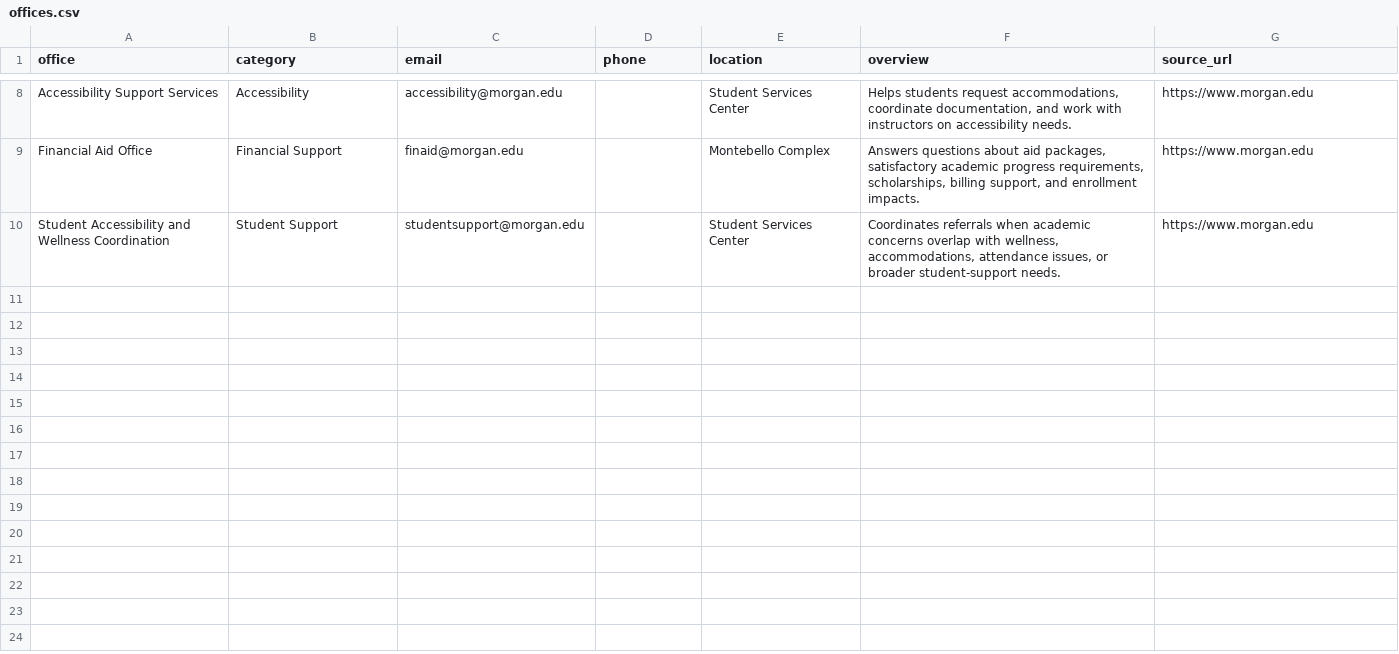
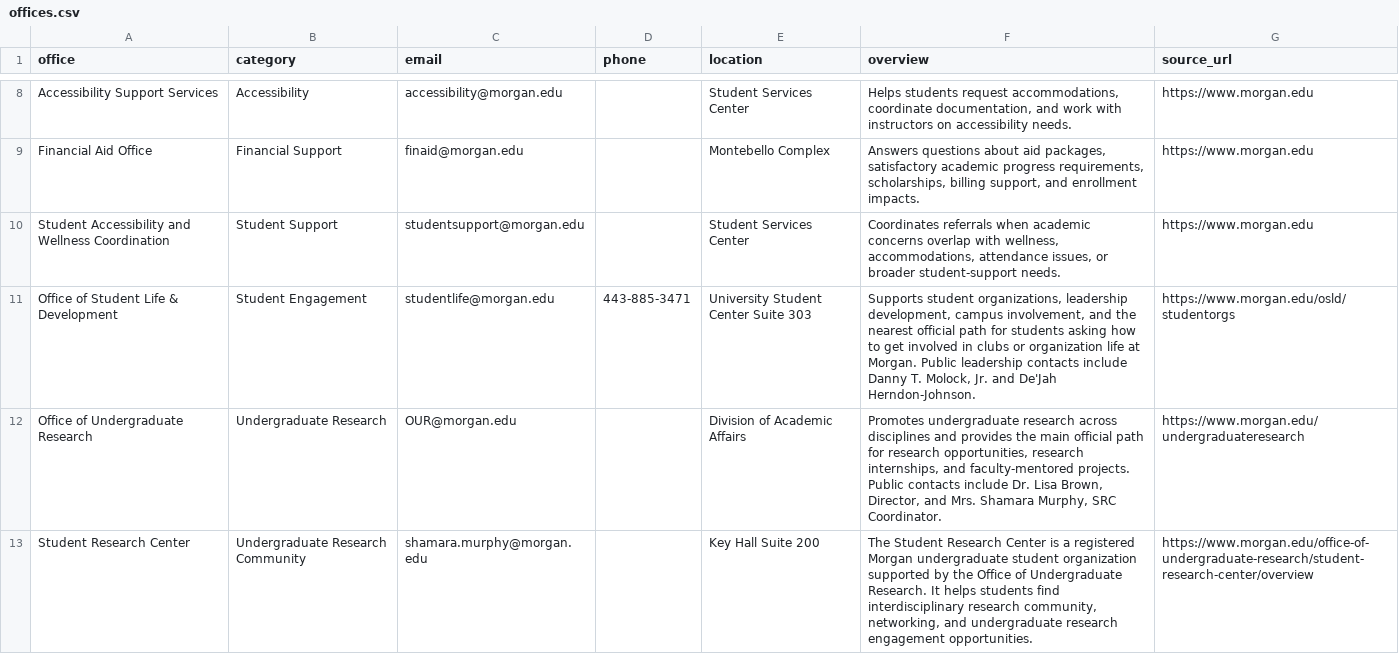
Before and after one commit to Morgan-Computer-Science/cosc-490-senior-project-team-9-project-3, a CSV file: backend/data/offices.csv, drawn as a sheet; only a part is shown, gaps mark what is left out; the diff names each change by its address in the sheet, - before the commit and + after, or states it on an @@ line.

```diff
--- a/backend/data/offices.csv
+++ b/backend/data/offices.csv
+row 11: Office of Student Life & Development | Student Engagement | studentlife@morgan.edu | 443-885-3471 | University Student Center Suite 303 | Supports student organizations, leadership development, campus involvement, and the nearest official path for students asking how to get involved in clubs or organization life at Morgan. Public leadership contacts include Danny T. Molock, Jr. and De'Jah Herndon-Johnson. | https://www.morgan.edu/osld/studentorgs
+row 12: Office of Undergraduate Research | Undergraduate Research | OUR@morgan.edu |  | Division of Academic Affairs | Promotes undergraduate research across disciplines and provides the main official path for research opportunities, research internships, and faculty-mentored projects. Public contacts include Dr. Lisa Brown, Director, and Mrs. Shamara Murphy, SRC Coordinator. | https://www.morgan.edu/undergraduateresearch
+row 13: Student Research Center | Undergraduate Research Community | shamara.murphy@morgan.edu |  | Key Hall Suite 200 | The Student Research Center is a registered Morgan undergraduate student organization supported by the Office of Undergraduate Research. It helps students find interdisciplinary research community, networking, and undergraduate research engagement opportunities. | https://www.morgan.edu/office-of-undergraduate-research/student-research-center/overview
```
Also changed, not shown: backend/data/faculty.csv, backend/data/organizations.csv, 3 other files.
